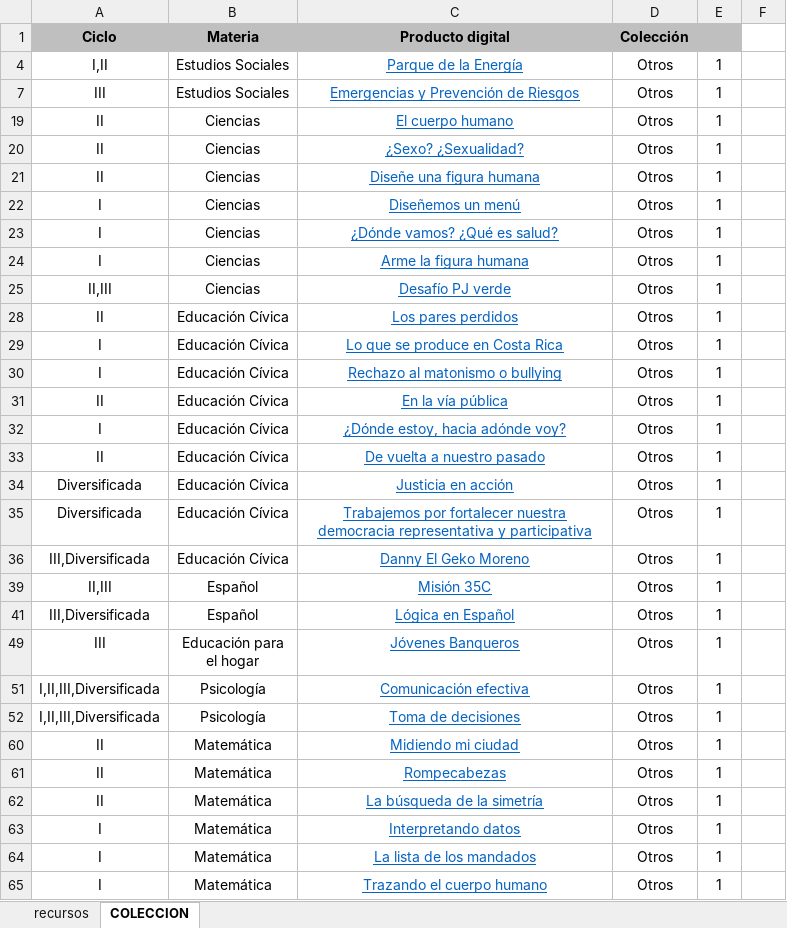
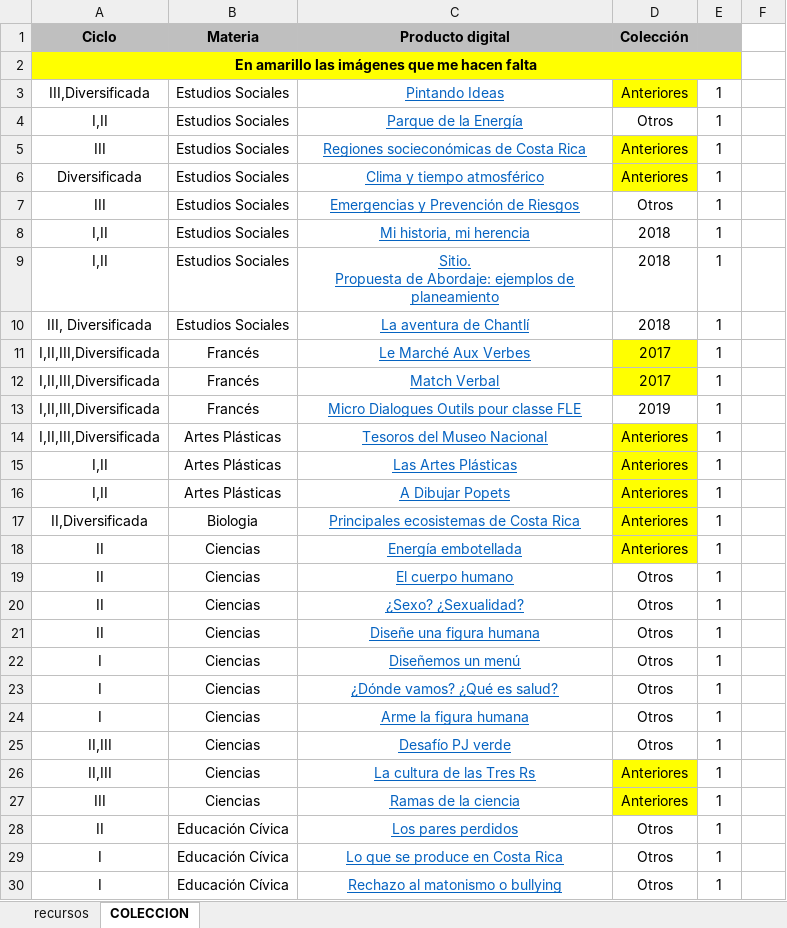
Before and after one commit to producciongespro/ColeccionRecursosGespro, an Excel workbook: contenido/Filtro Gespro.xlsx, sheet COLECCION, drawn as a sheet; only a part is shown; the shorter side is filled out with more unchanged rows; values as stored, in another font and other column widths than the file's, no borders; charts and pictures not drawn; ↵ is a line break in a cell; the diff covers the shown part only; the diff names each change by its address in the sheet, - before the commit and + after, or states it on an @@ line.

```diff
--- a/contenido/Filtro Gespro.xlsx (sheet COLECCION)
+++ b/contenido/Filtro Gespro.xlsx (sheet COLECCION)
@@ row 2 unhidden: En amarillo las imágenes que me hacen falta @@
@@ row 3 unhidden: III,Diversificada | Estudios Sociales | Pintando Ideas | Anteriores | 1 @@
@@ row 5 unhidden: III | Estudios Sociales | Regiones socieconómicas de Costa Rica | Anteriores | 1 @@
@@ row 6 unhidden: Diversificada | Estudios Sociales | Clima y tiempo atmosférico | Anteriores | 1 @@
@@ row 8 unhidden: I,II | Estudios Sociales | Mi historia, mi herencia | 2018 | 1 @@
@@ row 9 unhidden: I,II | Estudios Sociales | Sitio. ↵ Propuesta de Abordaje: ejemplos de planeamiento | 2018 | 1 @@
@@ row 10 unhidden: III, Diversificada | Estudios Sociales | La aventura de Chantlí | 2018 | 1 @@
@@ row 11 unhidden: I,II,III,Diversificada | Francés | Le Marché Aux Verbes | 2017 | 1 @@
@@ row 12 unhidden: I,II,III,Diversificada | Francés | Match Verbal | 2017 | 1 @@
@@ row 13 unhidden: I,II,III,Diversificada | Francés | Micro Dialogues Outils pour classe FLE | 2019 | 1 @@
@@ row 14 unhidden: I,II,III,Diversificada | Artes Plásticas | Tesoros del Museo Nacional | Anteriores | 1 @@
@@ row 15 unhidden: I,II | Artes Plásticas | Las Artes Plásticas | Anteriores | 1 @@
@@ row 16 unhidden: I,II | Artes Plásticas | A Dibujar Popets | Anteriores | 1 @@
@@ row 17 unhidden: II,Diversificada | Biologia | Principales ecosistemas de Costa Rica | Anteriores | 1 @@
@@ row 18 unhidden: II | Ciencias | Energía embotellada | Anteriores | 1 @@
@@ row 26 unhidden: II,III | Ciencias | La cultura de las Tres Rs | Anteriores | 1 @@
@@ row 27 unhidden: III | Ciencias | Ramas de la ciencia | Anteriores | 1 @@
```
Also changed, not shown: 59 hidden or unhidden rows and 1 edited cell elsewhere in this sheet, 2 other files.
